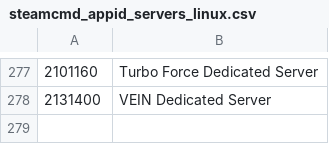
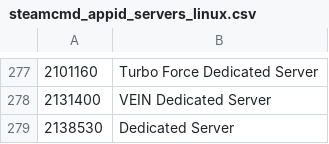
Before and after one commit to dgibbs64/SteamCMD-AppID-List-Servers, a CSV file: steamcmd_appid_servers_linux.csv, drawn as a sheet; only a part is shown, gaps mark what is left out; the diff names each change by its address in the sheet, - before the commit and + after, or states it on an @@ line.

```diff
--- a/steamcmd_appid_servers_linux.csv
+++ b/steamcmd_appid_servers_linux.csv
+row 279: 2138530 | Dedicated Server
```
Also changed, not shown: steamcmd_appid_servers.csv, steamcmd_appid_servers_windows.csv, 3 other files.
